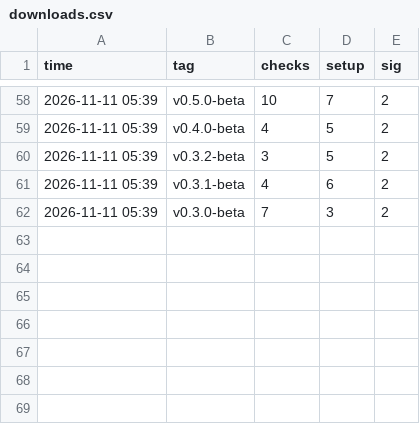
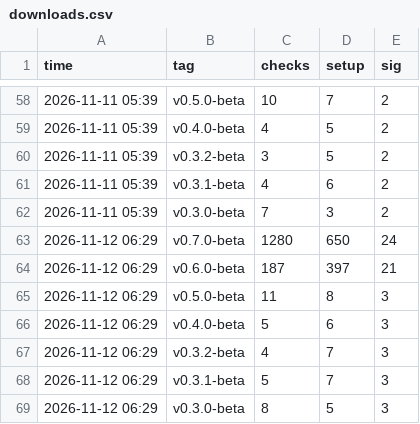
Before and after one commit to mrxxaxx/shengmo, a CSV file: downloads.csv, drawn as a sheet; only a part is shown, gaps mark what is left out; the diff names each change by its address in the sheet, - before the commit and + after, or states it on an @@ line.

```diff
--- a/downloads.csv
+++ b/downloads.csv
+row 63: 2026-11-12 06:29 | v0.7.0-beta | 1280 | 650 | 24
+row 64: 2026-11-12 06:29 | v0.6.0-beta | 187 | 397 | 21
+row 65: 2026-11-12 06:29 | v0.5.0-beta | 11 | 8 | 3
+row 66: 2026-11-12 06:29 | v0.4.0-beta | 5 | 6 | 3
+row 67: 2026-11-12 06:29 | v0.3.2-beta | 4 | 7 | 3
+row 68: 2026-11-12 06:29 | v0.3.1-beta | 5 | 7 | 3
+row 69: 2026-11-12 06:29 | v0.3.0-beta | 8 | 5 | 3
```
Also changed, not shown: 1 other file.
